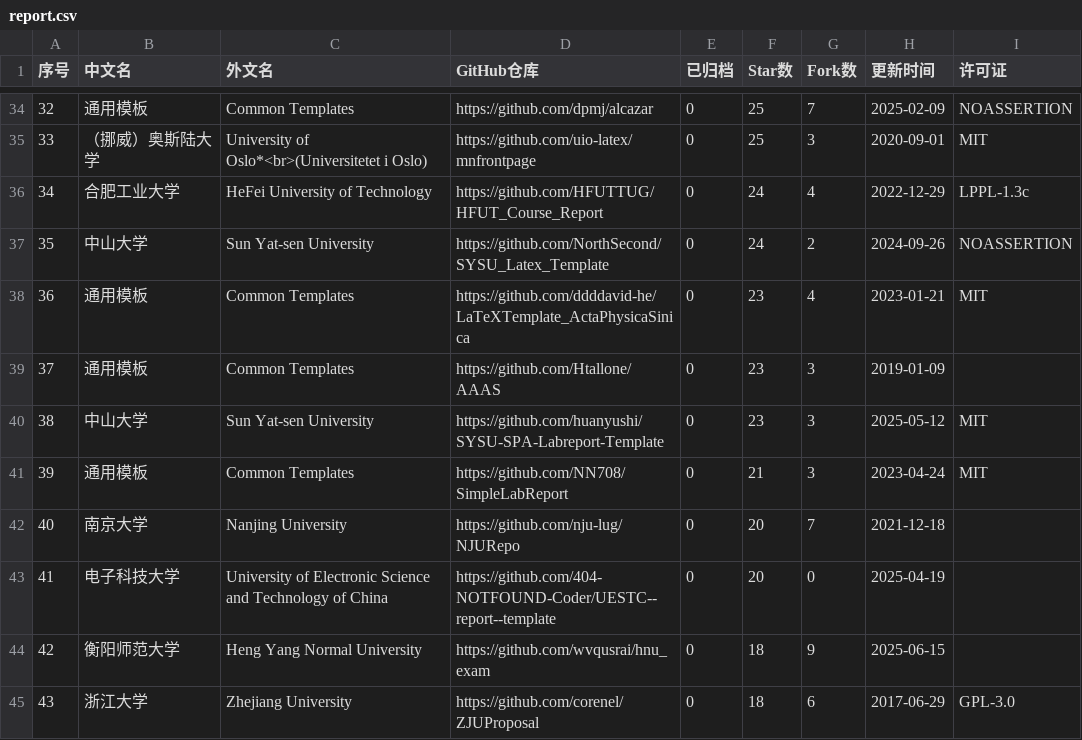
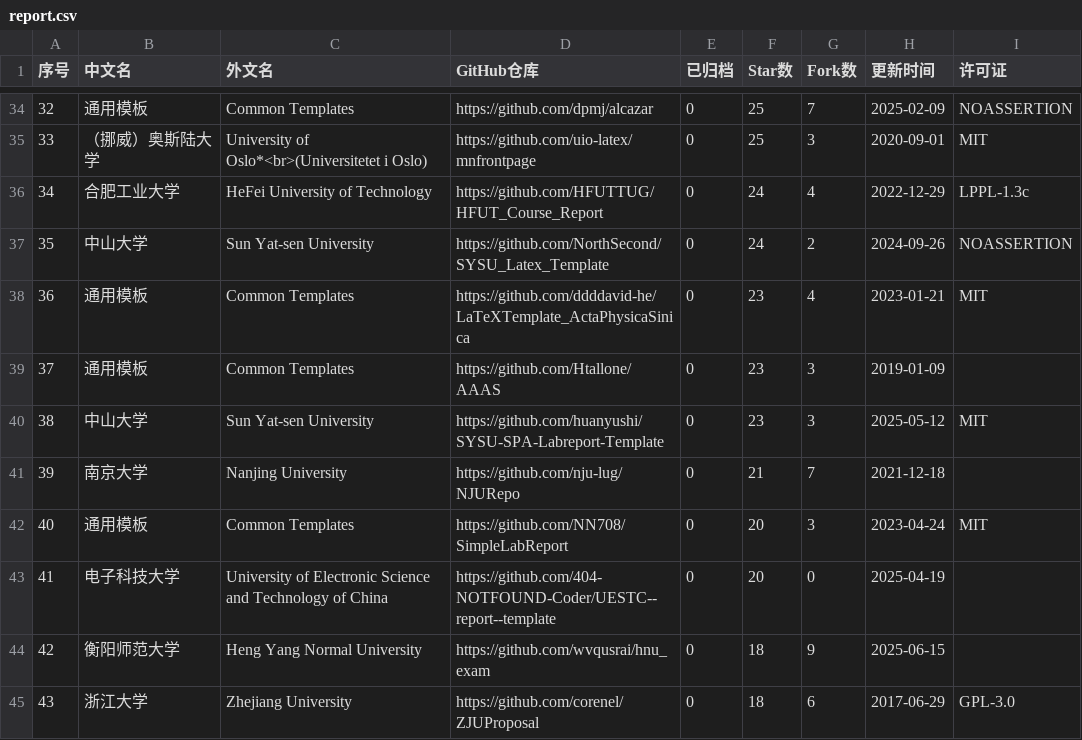
Before and after one commit to hantang/latex-templates, a CSV file: data/report.csv, drawn as a sheet; only a part is shown, gaps mark what is left out; the diff covers the shown part only.

```diff
--- a/data/report.csv
+++ b/data/report.csv
@@ -40,4 +40,4 @@
 38,中山大学,Sun Yat-sen University,https://github.com/huanyushi/SYSU-SPA-Labreport-Template,0,23,3,2025-05-12,MIT
-39,通用模板,Common Templates,https://github.com/NN708/SimpleLabReport,0,21,3,2023-04-24,MIT
-40,南京大学,Nanjing University,https://github.com/nju-lug/NJURepo,0,20,7,2021-12-18,
+39,南京大学,Nanjing University,https://github.com/nju-lug/NJURepo,0,21,7,2021-12-18,
+40,通用模板,Common Templates,https://github.com/NN708/SimpleLabReport,0,20,3,2023-04-24,MIT
 41,电子科技大学,University of Electronic Science and Technology of China,https://github.com/404-NOTFOUND-Coder/UESTC--report--template,0,20,0,2025-04-19,
```
Also changed, not shown: 29 edited cells elsewhere in this file, data/presentation.csv, data/thesis.csv, 4 other files.
